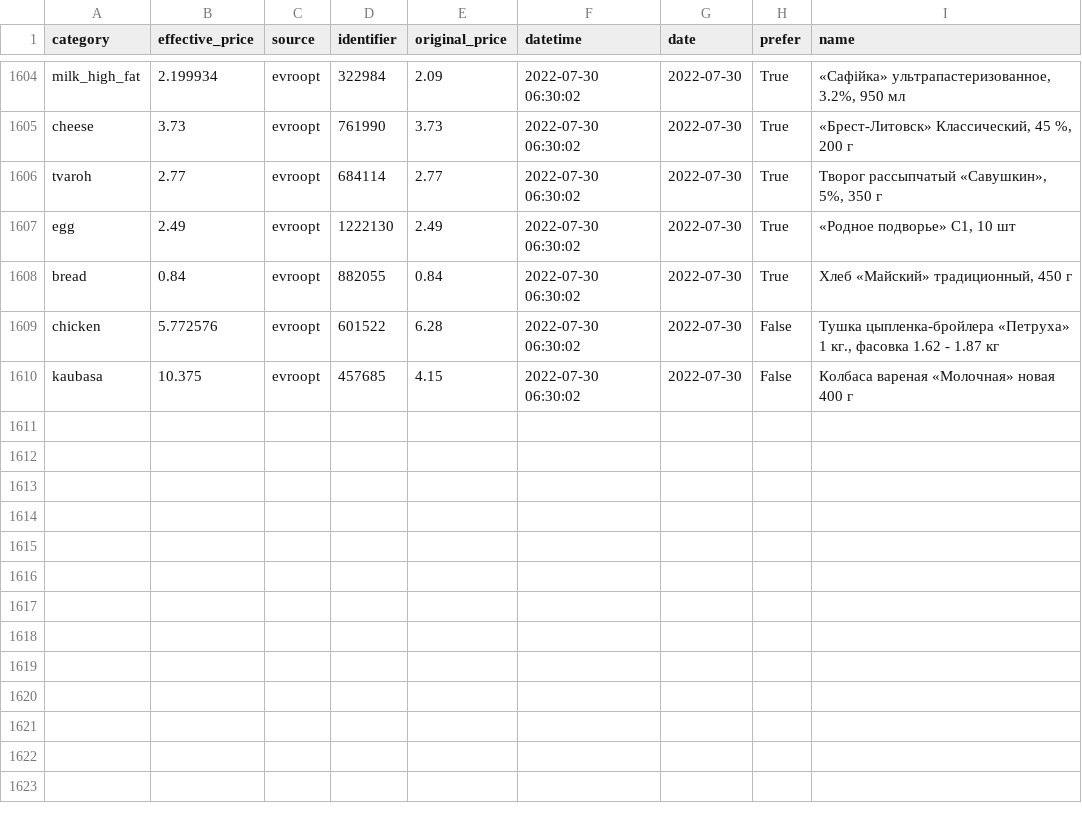
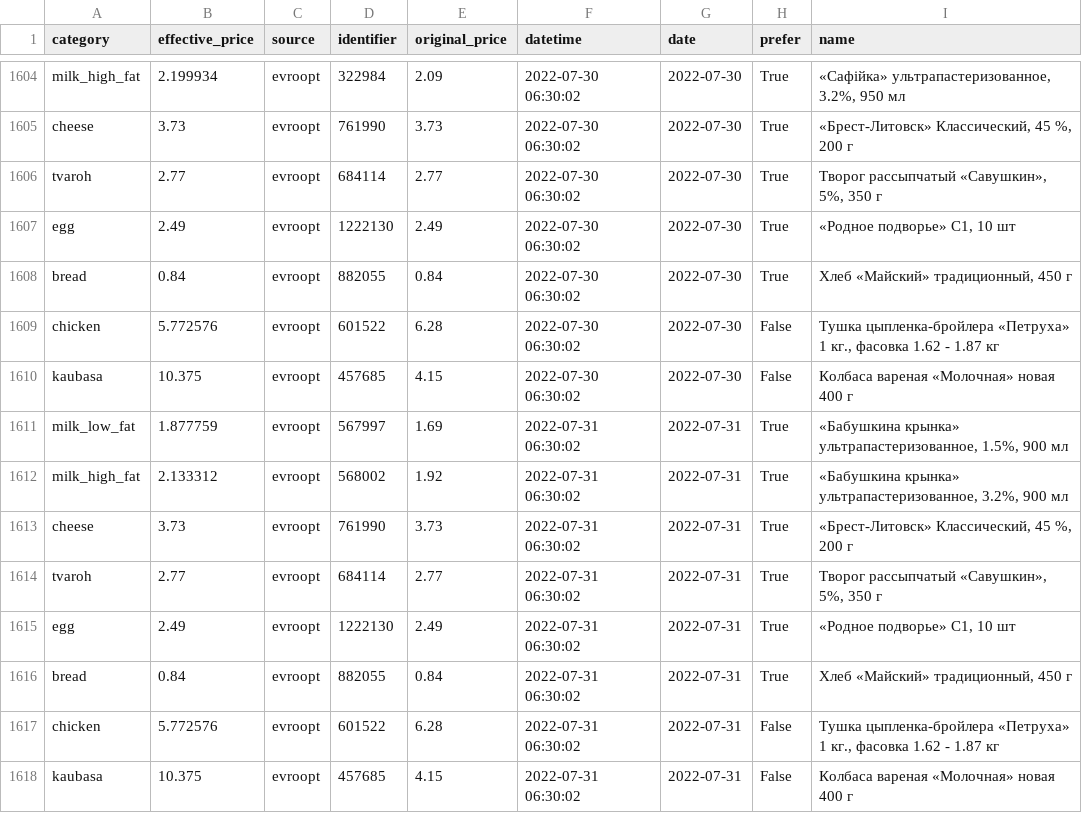
Before and after one commit to demidov91/price-monitor, a CSV file: info.csv, drawn as a sheet; only a part is shown, gaps mark what is left out; the diff names each change by its address in the sheet, - before the commit and + after, or states it on an @@ line.

Commit message:
Add data

```diff
--- a/info.csv
+++ b/info.csv
+row 1611: milk_low_fat | 1.877759 | evroopt | 567997 | 1.69 | 2022-07-31 06:30:02 | 2022-07-31 | True | «Бабушкина крынка» ультрапастеризованное, 1.5%, 900 мл
+row 1612: milk_high_fat | 2.133312 | evroopt | 568002 | 1.92 | 2022-07-31 06:30:02 | 2022-07-31 | True | «Бабушкина крынка» ультрапастеризованное, 3.2%, 900 мл
+row 1613: cheese | 3.73 | evroopt | 761990 | 3.73 | 2022-07-31 06:30:02 | 2022-07-31 | True | «Брест-Литовск» Классический, 45 %, 200 г
+row 1614: tvaroh | 2.77 | evroopt | 684114 | 2.77 | 2022-07-31 06:30:02 | 2022-07-31 | True | Творог рассыпчатый «Савушкин», 5%, 350 г
+row 1615: egg | 2.49 | evroopt | 1222130 | 2.49 | 2022-07-31 06:30:02 | 2022-07-31 | True | «Родное подворье» С1, 10 шт
+row 1616: bread | 0.84 | evroopt | 882055 | 0.84 | 2022-07-31 06:30:02 | 2022-07-31 | True | Хлеб «Майский» традиционный, 450 г
+row 1617: chicken | 5.772576 | evroopt | 601522 | 6.28 | 2022-07-31 06:30:02 | 2022-07-31 | False | Тушка цыпленка-бройлера «Петруха» 1 кг., фасовка 1.62 - 1.87 кг
+row 1618: kaubasa | 10.375 | evroopt | 457685 | 4.15 | 2022-07-31 06:30:02 | 2022-07-31 | False | Колбаса вареная «Молочная» новая 400 г
```
Also changed, not shown: 1 other file.
